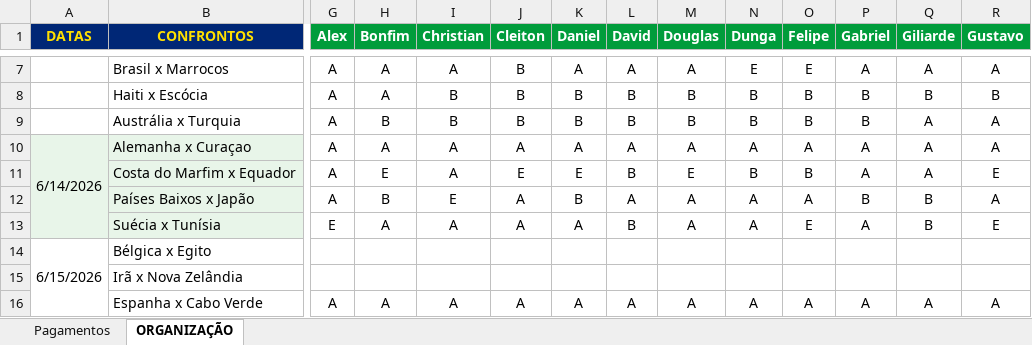
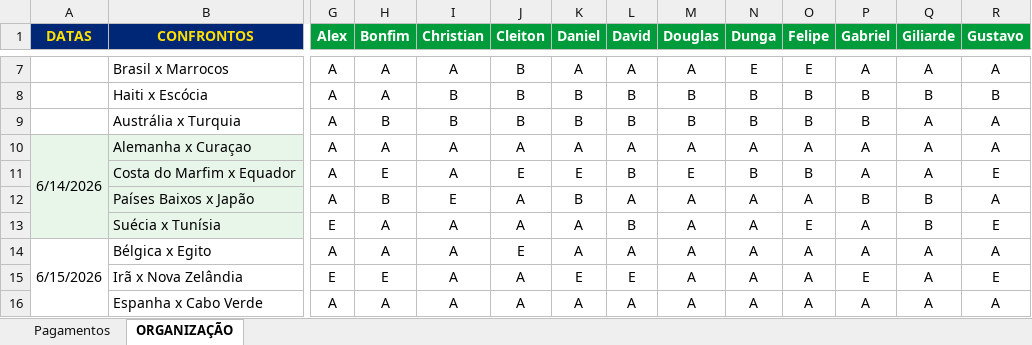
Before and after one commit to ChristianBranco/BolaoCopa, an Excel workbook: BOLAO.xlsx, sheet ORGANIZAÇÃO, drawn as a sheet; only a part is shown, gaps mark what is left out; values as stored, in another font and other column widths than the file's, no borders; conditional formats not drawn; the diff covers the shown part only; the diff names each change by its address in the sheet, - before the commit and + after, or states it on an @@ line.

Commit message:
Add files via upload

```diff
--- a/BOLAO.xlsx (sheet ORGANIZAÇÃO)
+++ b/BOLAO.xlsx (sheet ORGANIZAÇÃO)
-G14 (Alex): (empty)
+G14 (Alex): A
-H14 (Bonfim): (empty)
+H14 (Bonfim): A
-I14:I15 (Christian): (empty)
+I14:I15 (Christian): A
-J14 (Cleiton): (empty)
+J14 (Cleiton): E
-K14 (Daniel): (empty)
+K14 (Daniel): A
-L14 (David): (empty)
+L14 (David): A
-M14:M15 (Douglas): (empty)
+M14:M15 (Douglas): A
-N14:N15 (Dunga): (empty)
+N14:N15 (Dunga): A
-O14:O15 (Felipe): (empty)
+O14:O15 (Felipe): A
-P14 (Gabriel): (empty)
+P14 (Gabriel): A
-Q14:Q15 (Giliarde): (empty)
+Q14:Q15 (Giliarde): A
-R14 (Gustavo): (empty)
+R14 (Gustavo): A
-G15 (Alex): (empty)
+G15 (Alex): E
-H15 (Bonfim): (empty)
+H15 (Bonfim): E
-J15 (Cleiton): (empty)
+J15 (Cleiton): A
-K15 (Daniel): (empty)
+K15 (Daniel): E
-L15 (David): (empty)
+L15 (David): E
-P15 (Gabriel): (empty)
+P15 (Gabriel): E
-R15 (Gustavo): (empty)
+R15 (Gustavo): E
```
Also changed, not shown: 36 edited cells elsewhere in this sheet.
